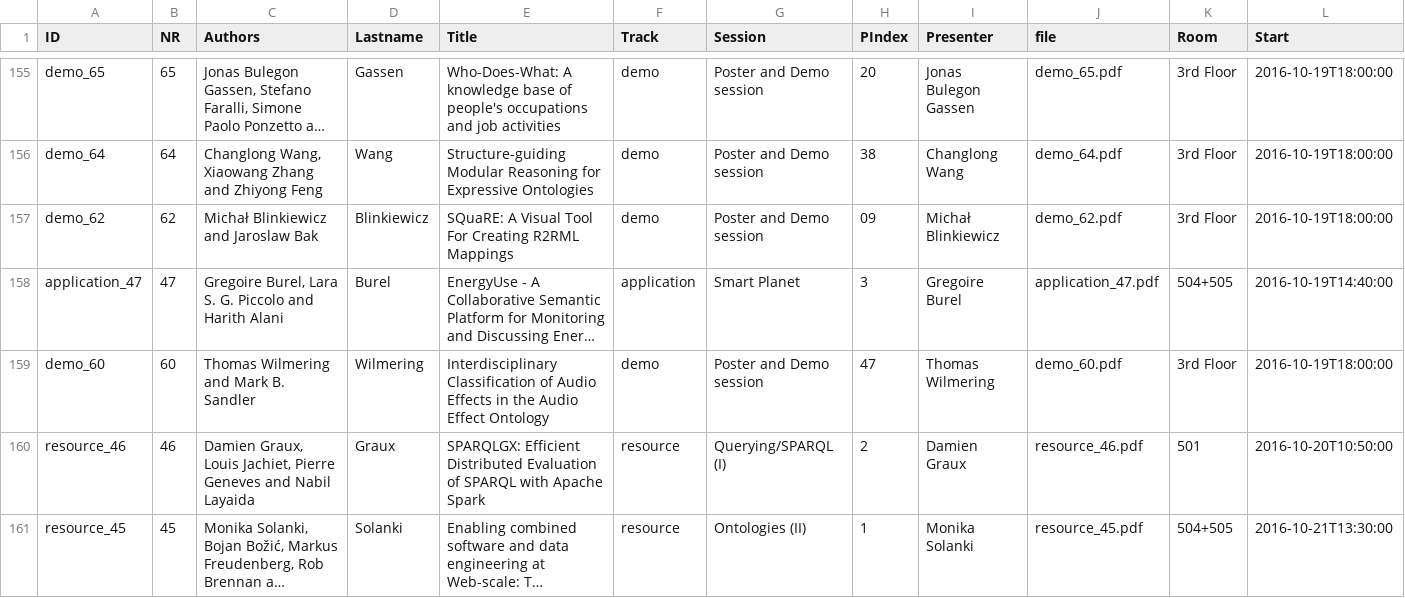
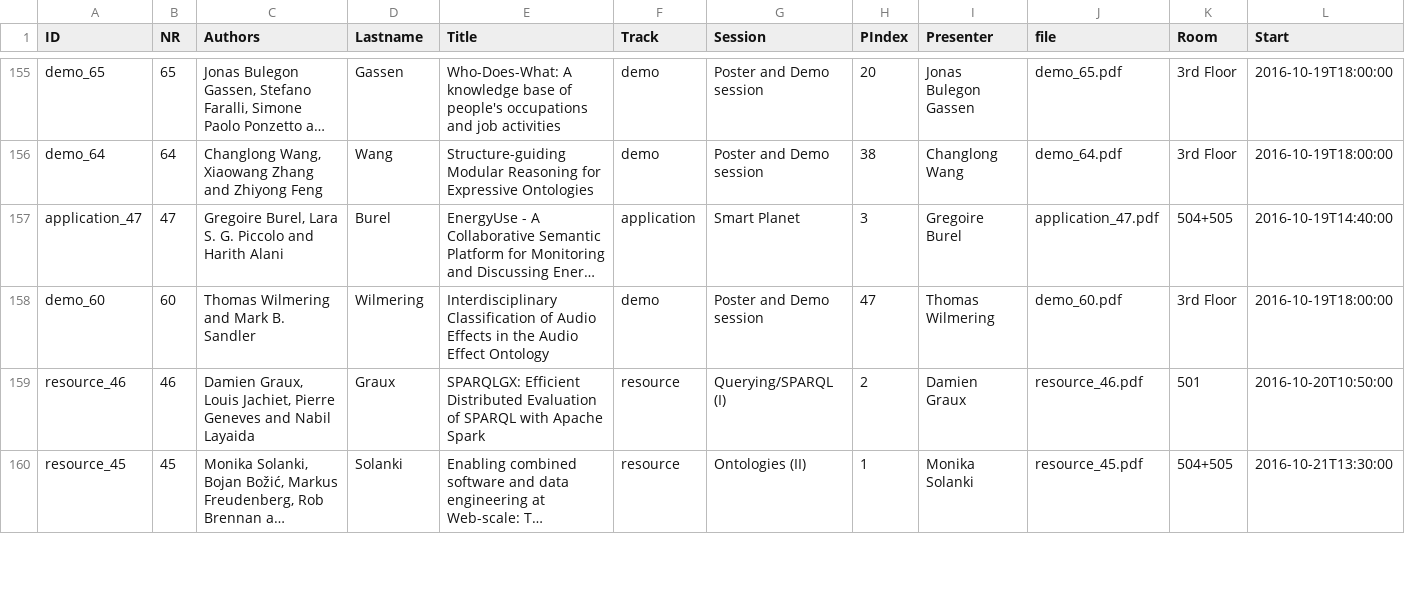
Before and after one commit to iswc2016/iswc2016, a CSV file: _data/papers.csv, drawn as a sheet; only a part is shown, gaps mark what is left out; long unchanged cells end in …; removed rows and columns are numbered as before the commit, all else as after; rows hold the shown columns only; the diff covers the shown part only; the diff names each change by its address in the sheet, - before the commit and + after, or states it on an @@ line.

Commit message:
Fixed missing poster

```diff
--- a/_data/papers.csv
+++ b/_data/papers.csv
-row 157: demo_62 | 62 | Michał Blinkiewicz and Jaroslaw Bak | Blinkiewicz | SQuaRE: A Visual Tool For Creating R2RML Mappings | demo | Poster and Demo session | 09 | Michał Blinkiewicz | demo_62.pdf | 3rd Floor | 2016-10-19T18:00:00
```
Also changed, not shown: 1 added row and 2 edited cells elsewhere in this file, 1 other file.
